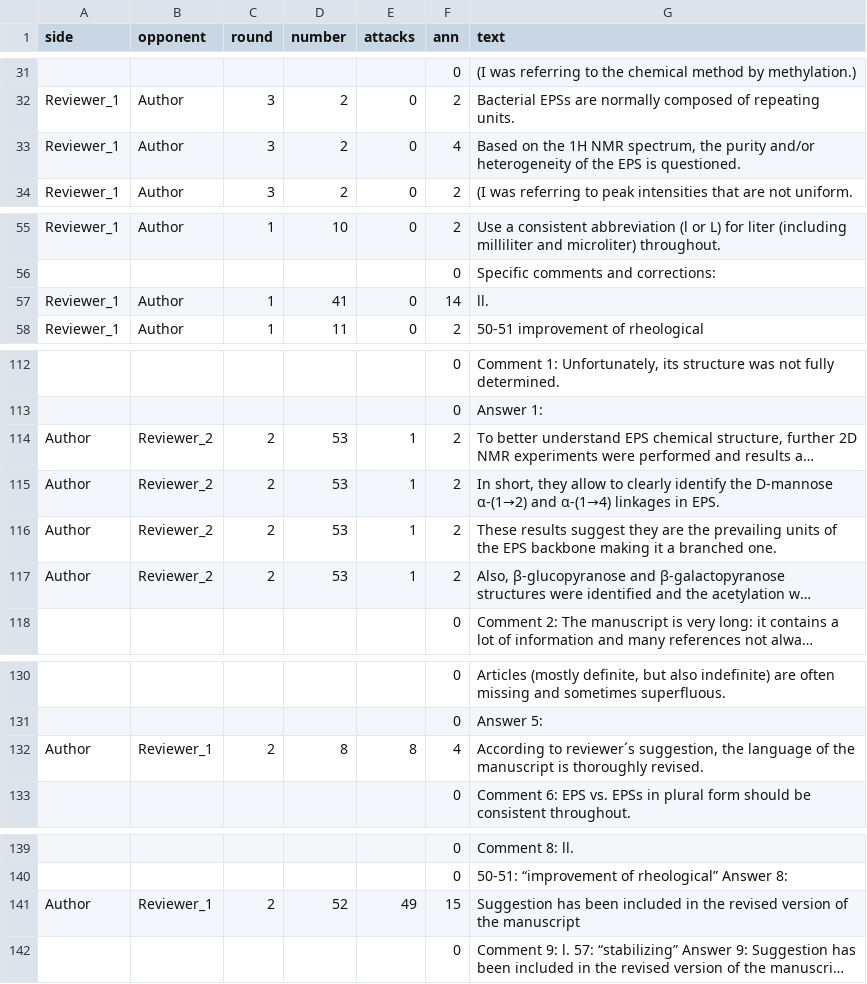
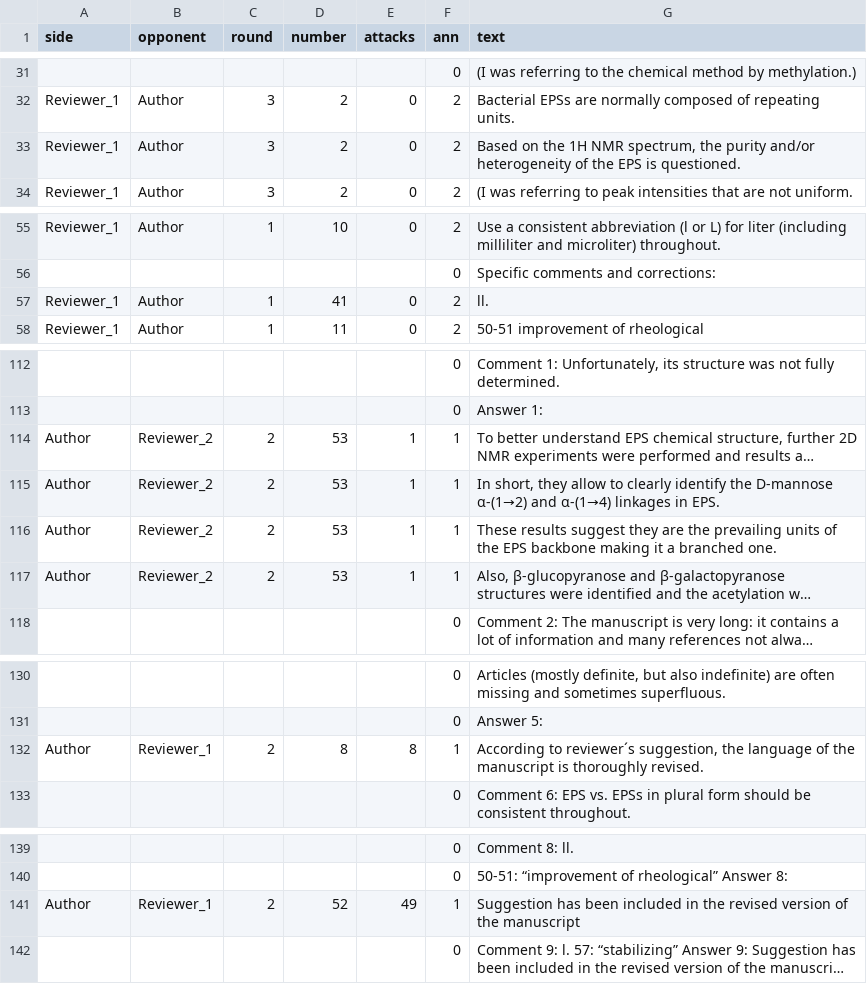
Before and after one commit to Karpovich-alex/mdpi_argumentations, a TSV file: data/biom12060834_makarova.tsv, drawn as a sheet; only a part is shown, gaps mark what is left out; long unchanged cells end in …; the diff covers the shown part only; the diff names each change by its address in the sheet, - before the commit and + after, or states it on an @@ line.

```diff
--- a/data/biom12060834_makarova.tsv
+++ b/data/biom12060834_makarova.tsv
-F33 (ann): 4
+F33 (ann): 2
-F57 (ann): 14
+F57 (ann): 2
-F114:F117 (ann): 2
+F114:F117 (ann): 1
-F132 (ann): 4
+F132 (ann): 1
-F141 (ann): 15
+F141 (ann): 1
```
Also changed, not shown: 4 edited cells elsewhere in this file, data/agronomy12061433_perova.tsv, data/biom12060834_perova.tsv, 50 other files.
